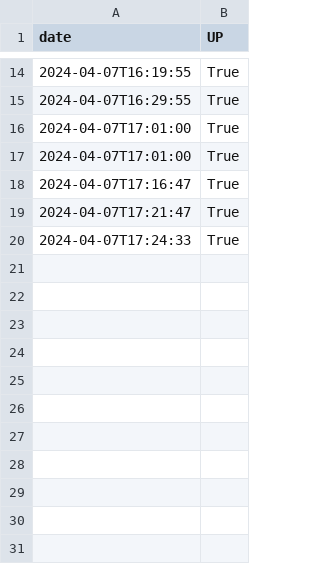
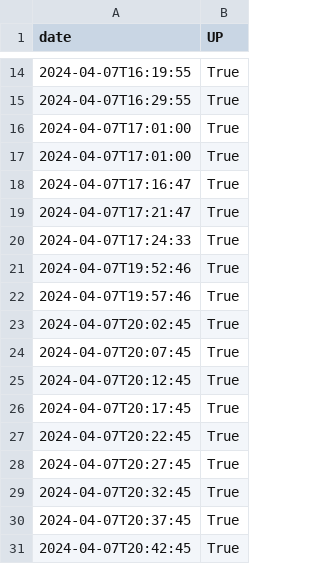
Before and after one commit to Tfloow/UCLatence, a CSV file: data/Comproved/outageReport.csv, drawn as a sheet; only a part is shown, gaps mark what is left out.

```diff
--- a/data/Comproved/outageReport.csv
+++ b/data/Comproved/outageReport.csv
@@ -20 +20,12 @@ date,UP
 2024-04-07T17:24:33,True
+2024-04-07T19:52:46,True
+2024-04-07T19:57:46,True
+2024-04-07T20:02:45,True
+2024-04-07T20:07:45,True
+2024-04-07T20:12:45,True
+2024-04-07T20:17:45,True
+2024-04-07T20:22:45,True
+2024-04-07T20:27:45,True
+2024-04-07T20:32:45,True
+2024-04-07T20:37:45,True
+2024-04-07T20:42:45,True
```
Also changed, not shown: data/ADE-Scheduler/outageReport.csv, data/ADE/outageReport.csv, 15 other files.
